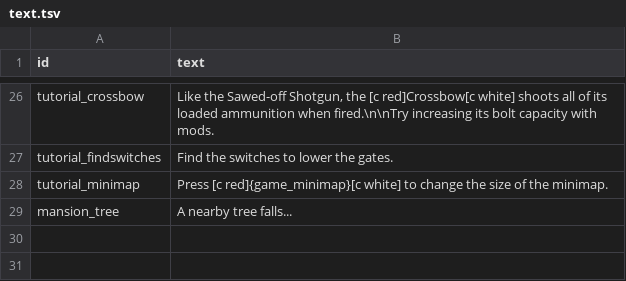
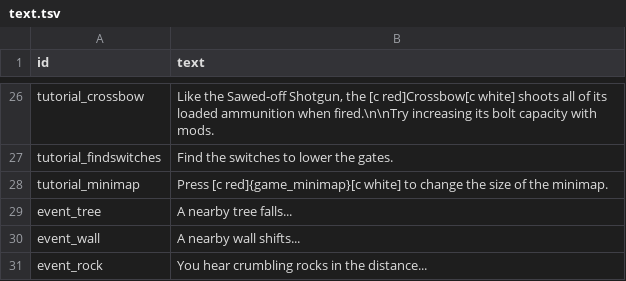
Before and after one commit to ololoken/emptyclip, a TSV file: assets/source/stats/text.tsv, drawn as a sheet; only a part is shown, gaps mark what is left out.

```diff
--- a/assets/source/stats/text.tsv
+++ b/assets/source/stats/text.tsv
@@ -28,2 +28,4 @@ tutorial_findswitches	Find the switches to lower the gates.
 tutorial_minimap	Press [c red]{game_minimap}[c white] to change the size of the minimap.
-mansion_tree	A nearby tree falls...
+event_tree	A nearby tree falls...
+event_wall	A nearby wall shifts...
+event_rock	You hear crumbling rocks in the distance...
```
Also changed, not shown: 3 other files.
